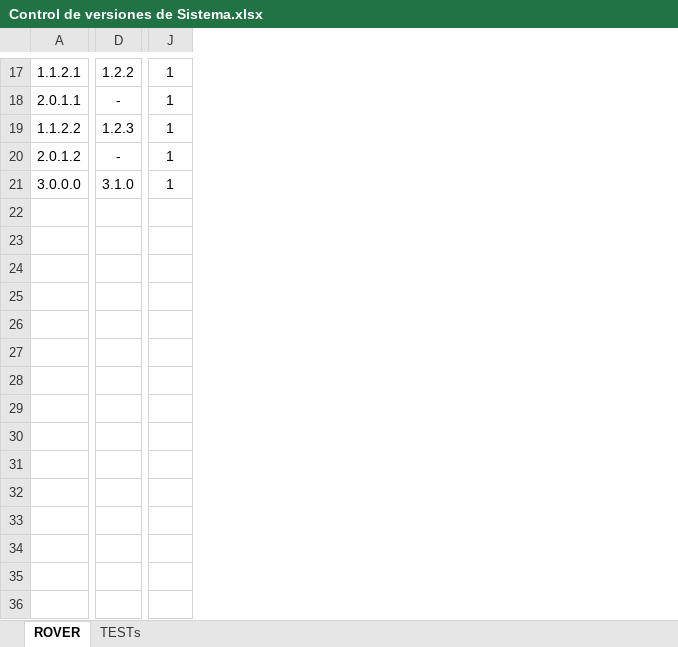
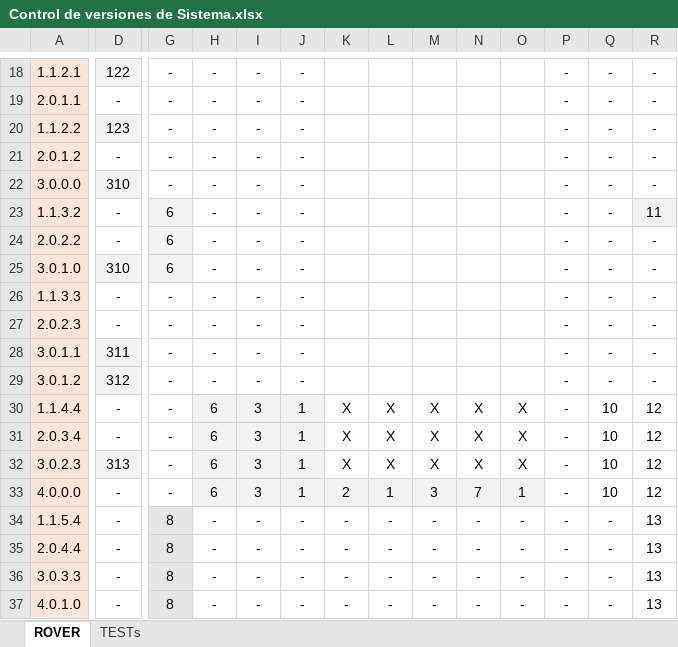
Before and after one commit to MSTKMAD/battery-pack, an Excel workbook: 01.Documentation/Control de versiones de Sistema.xlsx, sheet ROVER, drawn as a sheet; only a part is shown, gaps mark what is left out; values as stored, in another font and other column widths than the file's, no borders; addresses are those after the commit; rows hold the shown columns only; the diff covers the shown part only; the diff names each change by its address in the sheet, - before the commit and + after, or states it on an @@ line.

```diff
--- a/01.Documentation/Control de versiones de Sistema.xlsx (sheet ROVER)
+++ b/01.Documentation/Control de versiones de Sistema.xlsx (sheet ROVER)
+column G, rows 18-22: all -
+column H, rows 18-22: all -
+column I, rows 18-22: all -
+column K, empty
+column L, empty
+column M, empty
+column N, empty
+column O, empty
+column P, rows 18-22: all -
+column Q, rows 18-22: all -
+column R, rows 18-22: all -
-A18:A22 fill: none
+A18:A22 fill: #FBE5D6
-D18 fill: none
+D18 fill: #F2F2F2
-D18: 1.2.2
+D18: 122
-J18:J22: 1
+J18:J22: -
-D20 fill: none
+D20 fill: #F2F2F2
-D20: 1.2.3
+D20: 123
-D22: 3.1.0
+D22: 310
-D22 fill: none
+D22 fill: #F2F2F2
+row 23: 1.1.3.2 | - | 6 | - | - | - |  |  |  |  |  | - | - | 11
+row 24: 2.0.2.2 | - | 6 | - | - | - |  |  |  |  |  | - | - | -
+row 25: 3.0.1.0 | 310 | 6 | - | - | - |  |  |  |  |  | - | - | -
+row 26: 1.1.3.3 | - | - | - | - | - |  |  |  |  |  | - | - | -
+row 27: 2.0.2.3 | - | - | - | - | - |  |  |  |  |  | - | - | -
+row 28: 3.0.1.1 | 311 | - | - | - | - |  |  |  |  |  | - | - | -
+row 29: 3.0.1.2 | 312 | - | - | - | - |  |  |  |  |  | - | - | -
+row 30: 1.1.4.4 | - | - | 6 | 3 | 1 | X | X | X | X | X | - | 10 | 12
+row 31: 2.0.3.4 | - | - | 6 | 3 | 1 | X | X | X | X | X | - | 10 | 12
+row 32: 3.0.2.3 | 313 | - | 6 | 3 | 1 | X | X | X | X | X | - | 10 | 12
+row 33: 4.0.0.0 | - | - | 6 | 3 | 1 | 2 | 1 | 3 | 7 | 1 | - | 10 | 12
+row 34: 1.1.5.4 | - | 8 | - | - | - | - | - | - | - | - | - | - | 13
+row 35: 2.0.4.4 | - | 8 | - | - | - | - | - | - | - | - | - | - | 13
+row 36: 3.0.3.3 | - | 8 | - | - | - | - | - | - | - | - | - | - | 13
+row 37: 4.0.1.0 | - | 8 | - | - | - | - | - | - | - | - | - | - | 13
```
Also changed, not shown: 5 added rows, 6 removed columns, 16 edited cells, cell formats and merged cells elsewhere in this sheet, 1 other file.
